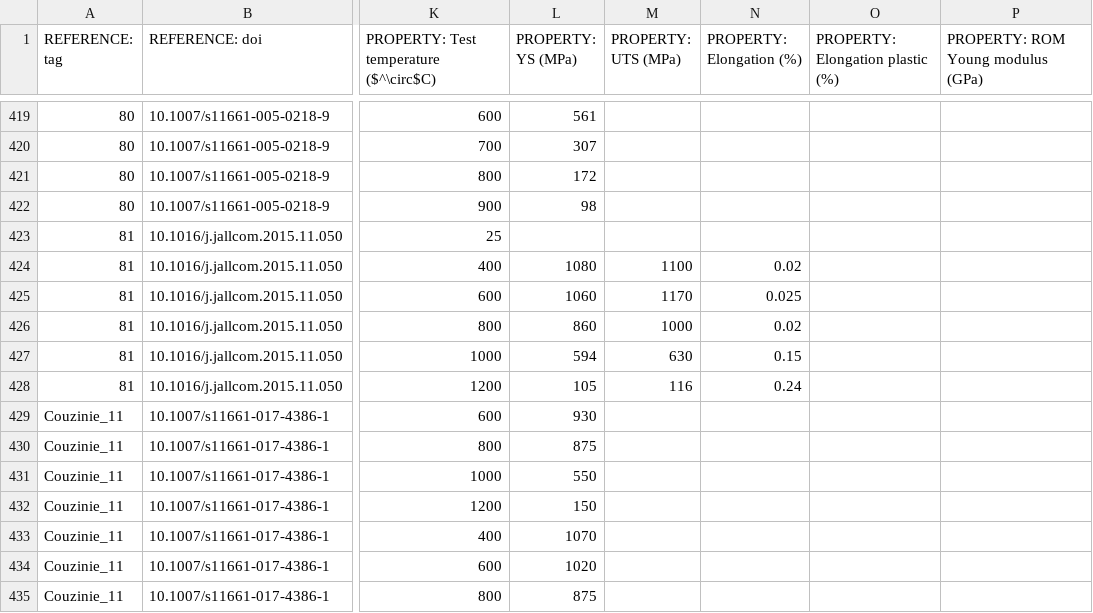
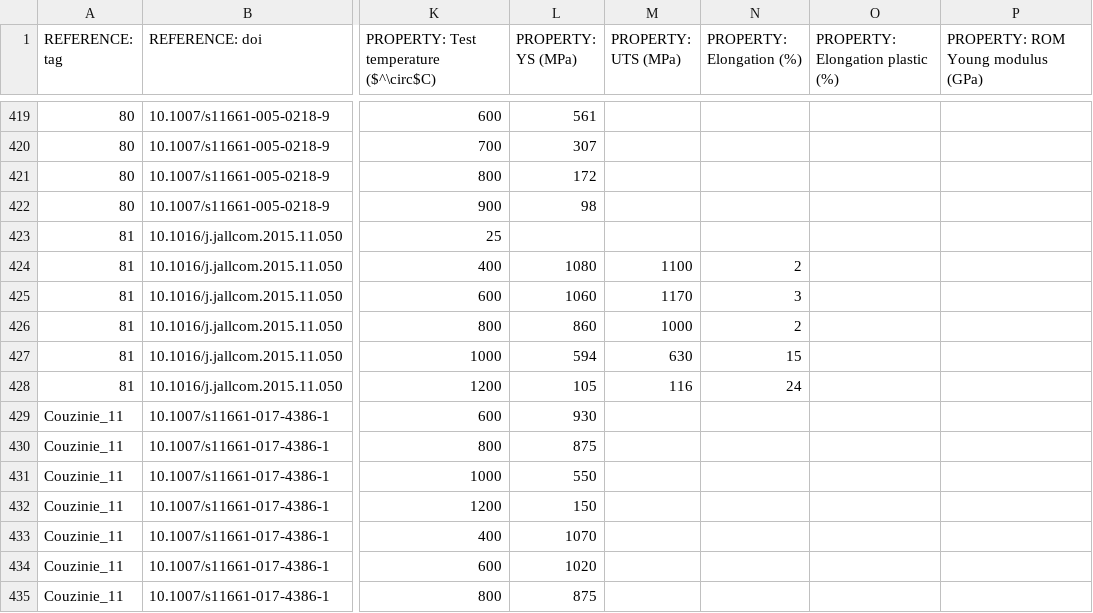
Before and after one commit to CitrineInformatics/MPEA_dataset, a CSV file: 2018_data/2018_data.csv, drawn as a sheet; only a part is shown, gaps mark what is left out; the diff names each change by its address in the sheet, - before the commit and + after, or states it on an @@ line.

```diff
--- a/2018_data/2018_data.csv
+++ b/2018_data/2018_data.csv
-N424 (PROPERTY: Elongation (%)): 0.02
+N424 (PROPERTY: Elongation (%)): 2
-N425 (PROPERTY: Elongation (%)): 0.025
+N425 (PROPERTY: Elongation (%)): 3
-N426 (PROPERTY: Elongation (%)): 0.02
+N426 (PROPERTY: Elongation (%)): 2
-N427 (PROPERTY: Elongation (%)): 0.15
+N427 (PROPERTY: Elongation (%)): 15
-N428 (PROPERTY: Elongation (%)): 0.24
+N428 (PROPERTY: Elongation (%)): 24
```
Also changed, not shown: 2019_data/2019_data.csv, MPEA_dataset.csv, 3 other files.
